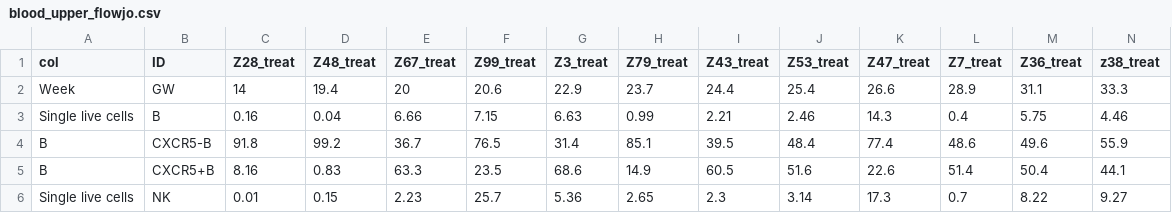
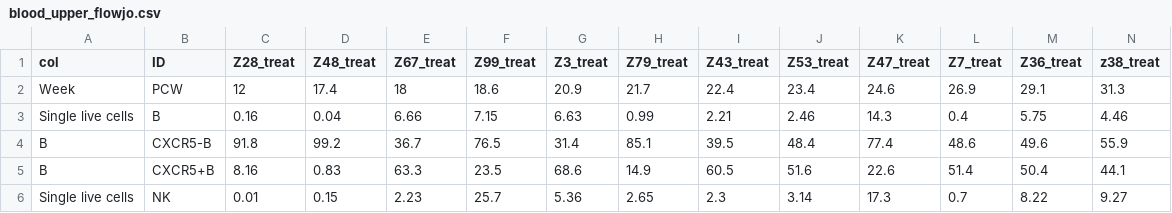
Before and after one commit to thekingofall/scFetallife_Blood, a CSV file: 00_Global_Data/Shared_Inputs/Supplementary_Figures/Supplementary_Figure_15/a_S15a/blood_upper_flowjo.csv, drawn as a sheet; only a part is shown; removed rows and columns are numbered as before the commit, all else as after; rows hold the shown columns only; the diff names each change by its address in the sheet, - before the commit and + after, or states it on an @@ line.

Commit message:
Convert blood flow table ages from GW to PCW

```diff
--- a/00_Global_Data/Shared_Inputs/Supplementary_Figures/Supplementary_Figure_15/a_S15a/blood_upper_flowjo.csv
+++ b/00_Global_Data/Shared_Inputs/Supplementary_Figures/Supplementary_Figure_15/a_S15a/blood_upper_flowjo.csv
-row 2: Week | GW | 14 | 19.4 | 20 | 20.6 | 22.9 | 23.7 | 24.4 | 25.4 | 26.6 | 28.9 | 31.1 | 33.3
+row 2: Week | PCW | 12 | 17.4 | 18 | 18.6 | 20.9 | 21.7 | 22.4 | 23.4 | 24.6 | 26.9 | 29.1 | 31.3
```
